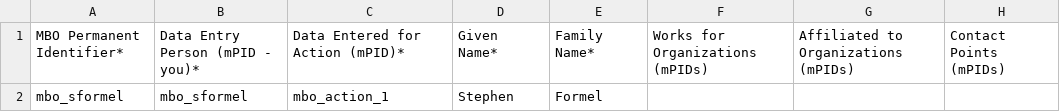
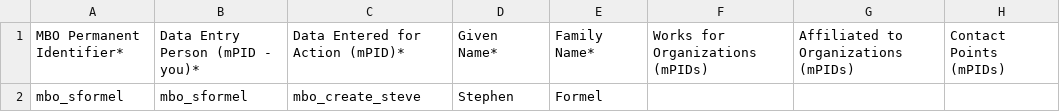
Before and after one commit to marco-bolo/csv-to-json-ld, a CSV file: Person.csv, drawn as a sheet.

Commit message:
update action identifier on person.csv

```diff
--- a/Person.csv
+++ b/Person.csv
@@ -1,2 +1,2 @@
 "MBO Permanent Identifier*","Data Entry Person (mPID - you)*","Data Entered for Action (mPID)*","Given Name*","Family Name*","Works for Organizations (mPIDs)","Affiliated to Organizations (mPIDs)","Contact Points (mPIDs)"
-mbo_sformel,mbo_sformel,"mbo_action_1",Stephen,Formel,,,
+mbo_sformel,mbo_sformel,"mbo_create_steve",Stephen,Formel,,,
```
